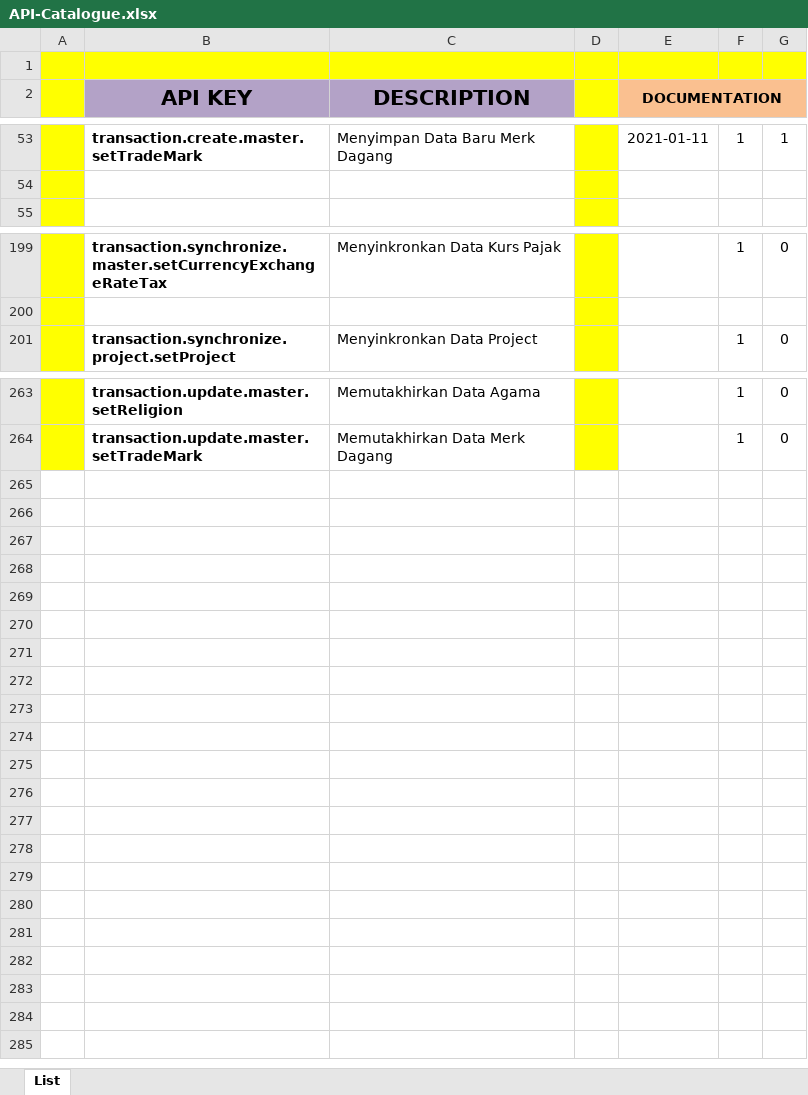
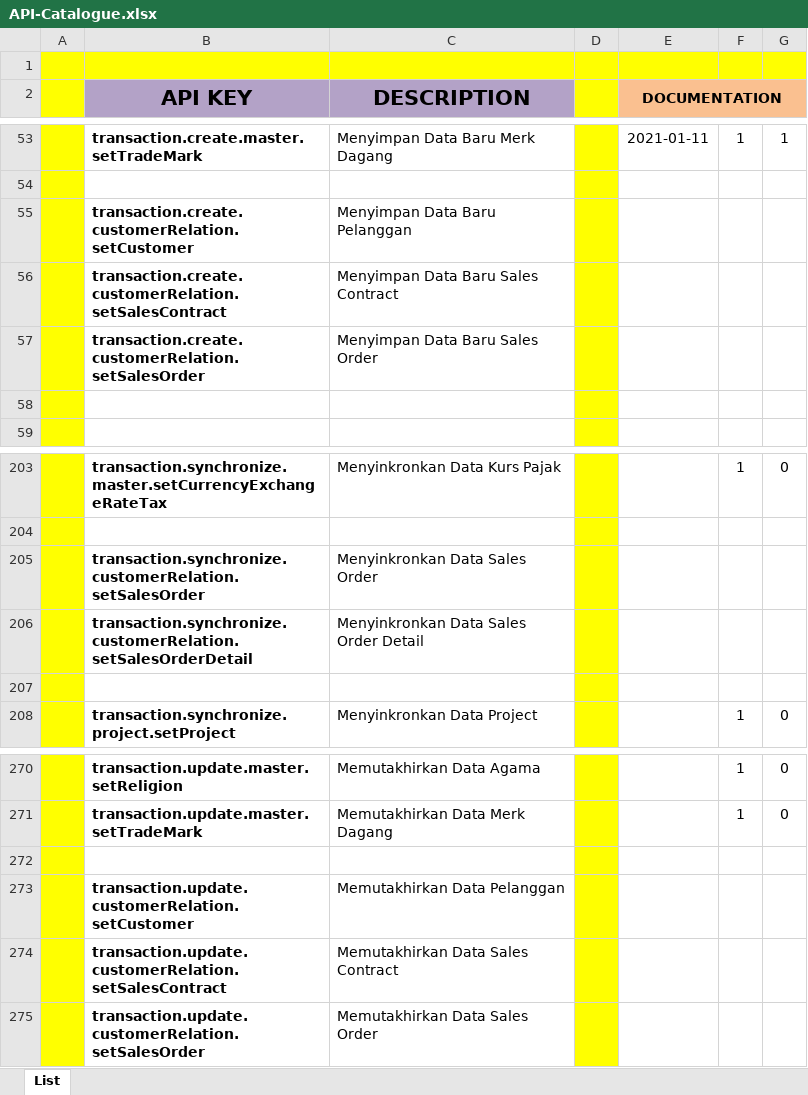
Before and after one commit to ptqdctechnologies/ERPReborn, an Excel workbook: Documentation/Documents/Blue Print/API Documents/API-Catalogue.xlsx, sheet List, drawn as a sheet; only a part is shown, gaps mark what is left out; values as stored, in another font and other column widths than the file's, no borders; the diff names each change by its address in the sheet, - before the commit and + after, or states it on an @@ line.

```diff
--- a/Documentation/Documents/Blue Print/API Documents/API-Catalogue.xlsx (sheet List)
+++ b/Documentation/Documents/Blue Print/API Documents/API-Catalogue.xlsx (sheet List)
+row 55:  | transaction.create.customerRelation.setCustomer | Menyimpan Data Baru Pelanggan
+row 56:  | transaction.create.customerRelation.setSalesContract | Menyimpan Data Baru Sales Contract
+row 57:  | transaction.create.customerRelation.setSalesOrder | Menyimpan Data Baru Sales Order
+row 58: (empty)
+row 205:  | transaction.synchronize.customerRelation.setSalesOrder | Menyinkronkan Data Sales Order
+row 206:  | transaction.synchronize.customerRelation.setSalesOrderDetail | Menyinkronkan Data Sales Order Detail
+row 207: (empty)
+row 272: (empty)
+row 273:  | transaction.update.customerRelation.setCustomer | Memutakhirkan Data Pelanggan
+row 274:  | transaction.update.customerRelation.setSalesContract | Memutakhirkan Data Sales Contract
+row 275:  | transaction.update.customerRelation.setSalesOrder | Memutakhirkan Data Sales Order
```
Also changed, not shown: Documentation/Documents/Progress/Consultant.xlsx, 4 other files.
